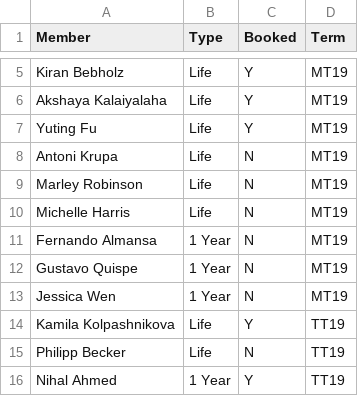
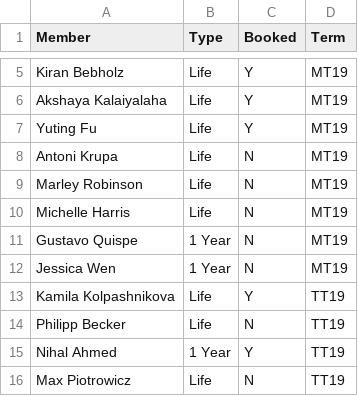
Before and after one commit to oxfordunichess/oucc-backend, a CSV file: data/member-list.csv, drawn as a sheet; only a part is shown, gaps mark what is left out; the shorter side is filled out with more unchanged rows; the diff names each change by its address in the sheet, - before the commit and + after, or states it on an @@ line.

Commit message:
Fernando Almansa duplicate entry

```diff
--- a/data/member-list.csv
+++ b/data/member-list.csv
-row 11: Fernando Almansa | 1 Year | N | MT19
```
